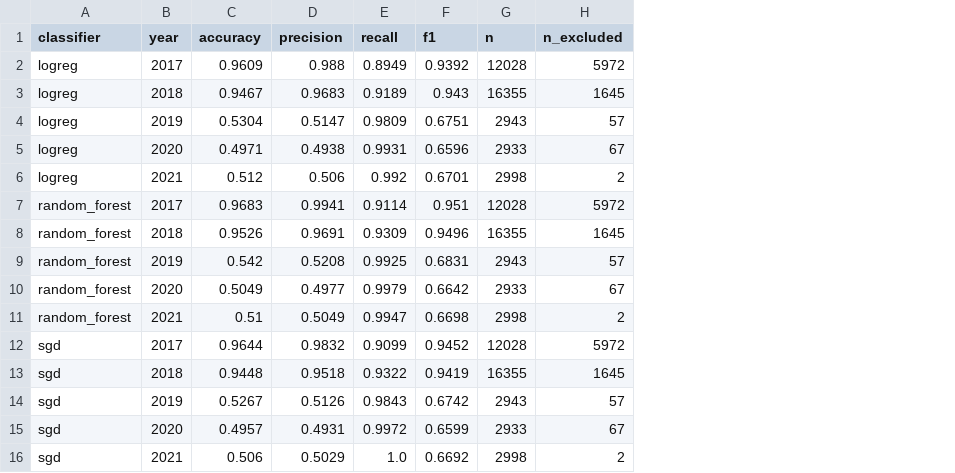
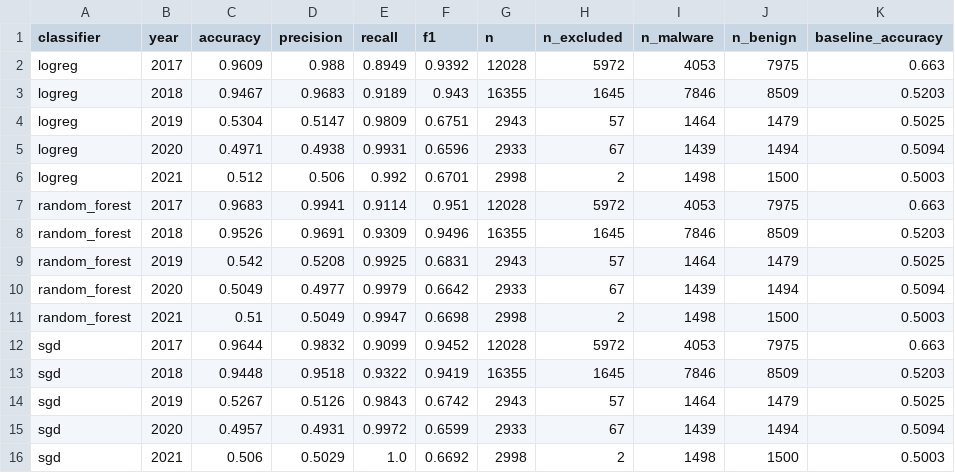
Before and after one commit to Daniel-Sevik-Ilstu/P2IT348, a CSV file: results/step6_per_year_no_dup.csv, drawn as a sheet; the diff names each change by its address in the sheet, - before the commit and + after, or states it on an @@ line.

```diff
--- a/results/step6_per_year_no_dup.csv
+++ b/results/step6_per_year_no_dup.csv
+column I (n_malware), rows 2-16: 4053 | 7846 | 1464 | 1439 | 1498 | 4053 | 7846 | 1464 | 1439 | 1498 | 4053 | 7846 | 1464 | 1439 | 1498
+column J (n_benign), rows 2-16: 7975 | 8509 | 1479 | 1494 | 1500 | 7975 | 8509 | 1479 | 1494 | 1500 | 7975 | 8509 | 1479 | 1494 | 1500
+column K (baseline_accuracy), rows 2-16: 0.663 | 0.5203 | 0.5025 | 0.5094 | 0.5003 | 0.663 | 0.5203 | 0.5025 | 0.5094 | 0.5003 | 0.663 | 0.5203 | 0.5025 | 0.5094 | 0.5003
```
Also changed, not shown: 6 other files.
